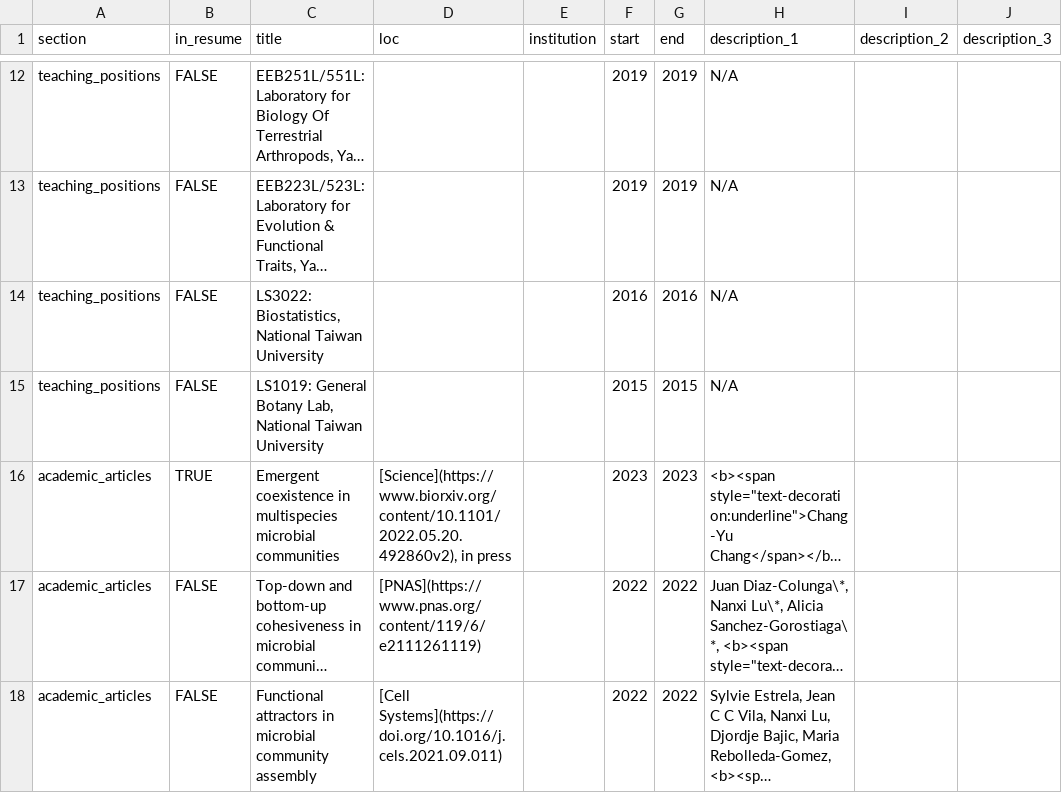
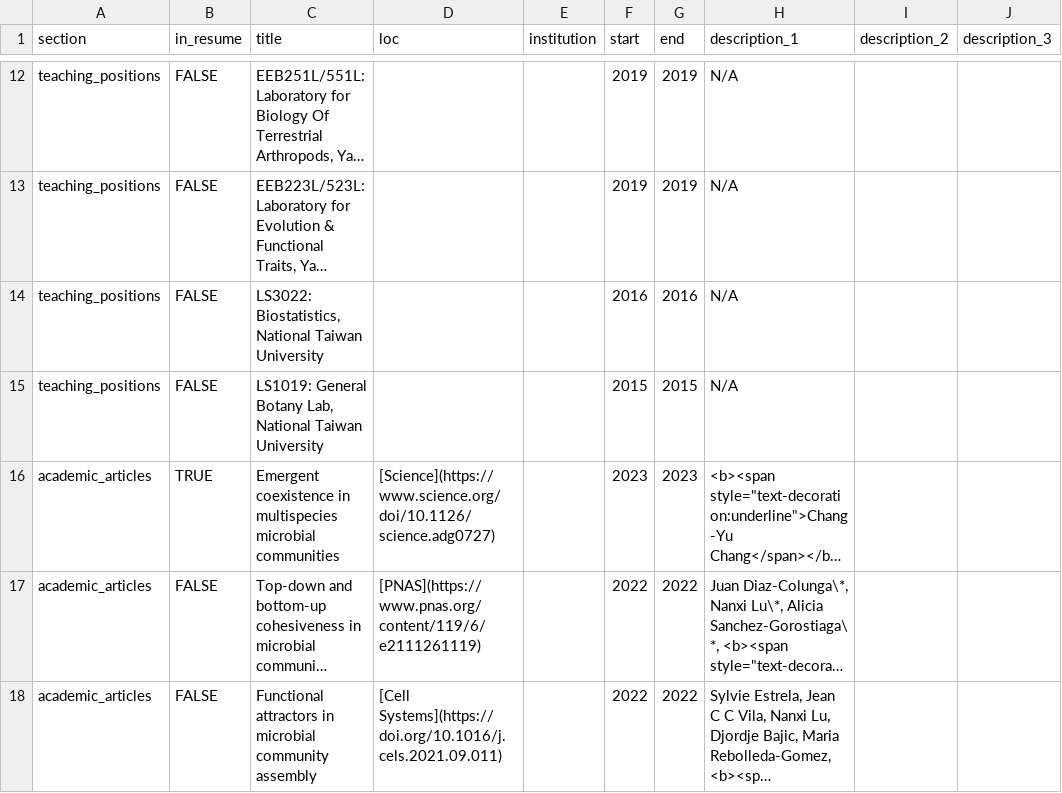
Before and after one commit to Chang-Yu-Chang/cv, a CSV file: positions.csv, drawn as a sheet; only a part is shown, gaps mark what is left out; long unchanged cells end in …; the diff names each change by its address in the sheet, - before the commit and + after, or states it on an @@ line.

```diff
--- a/positions.csv
+++ b/positions.csv
-D16 (loc): [Science](https://www.biorxiv.org/content/10.1101/2022.05.20.492860v2), in press
+D16 (loc): [Science](https://www.science.org/doi/10.1126/science.adg0727)
```
Also changed, not shown: 4 other files.
